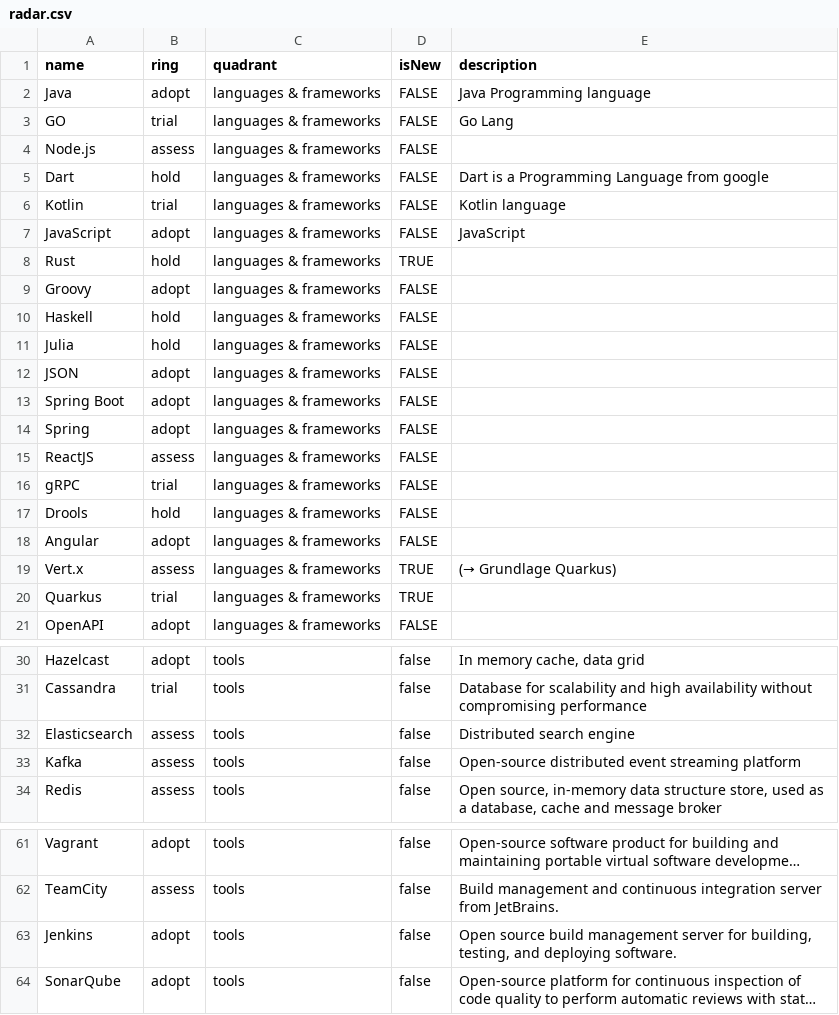
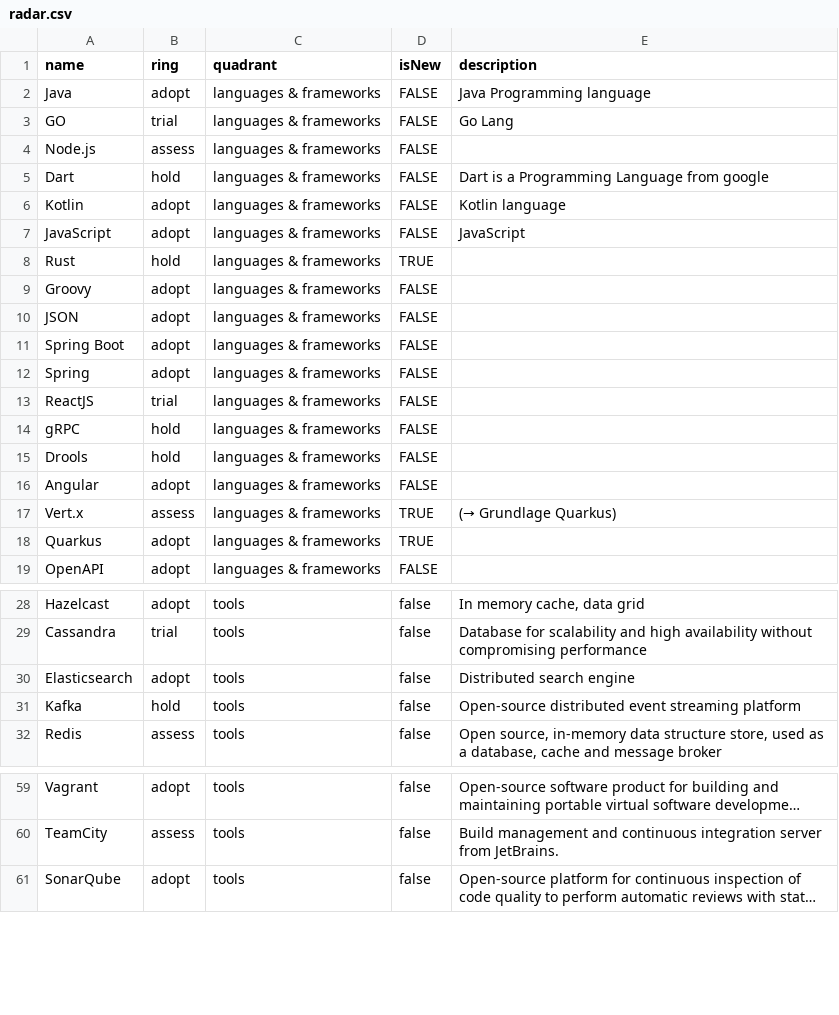
Before and after one commit to levigo/tech-radar, a CSV file: radar.csv, drawn as a sheet; only a part is shown, gaps mark what is left out; long unchanged cells end in …; removed rows and columns are numbered as before the commit, all else as after; the diff covers the shown part only; the diff names each change by its address in the sheet, - before the commit and + after, or states it on an @@ line.

Commit message:
IMHO 2023

```diff
--- a/radar.csv
+++ b/radar.csv
-B6 (ring): trial
+B6 (ring): adopt
-row 10: Haskell | hold | languages & frameworks | FALSE
-row 11: Julia | hold | languages & frameworks | FALSE
-B13 (ring): assess
+B13 (ring): trial
-B14 (ring): trial
+B14 (ring): hold
-B18 (ring): trial
+B18 (ring): adopt
-B30 (ring): assess
+B30 (ring): adopt
-B31 (ring): assess
+B31 (ring): hold
-row 63: Jenkins | adopt | tools | false | Open source build management server for building, testing, and deploying software.
```
Also changed, not shown: 2 edited cells elsewhere in this file.
